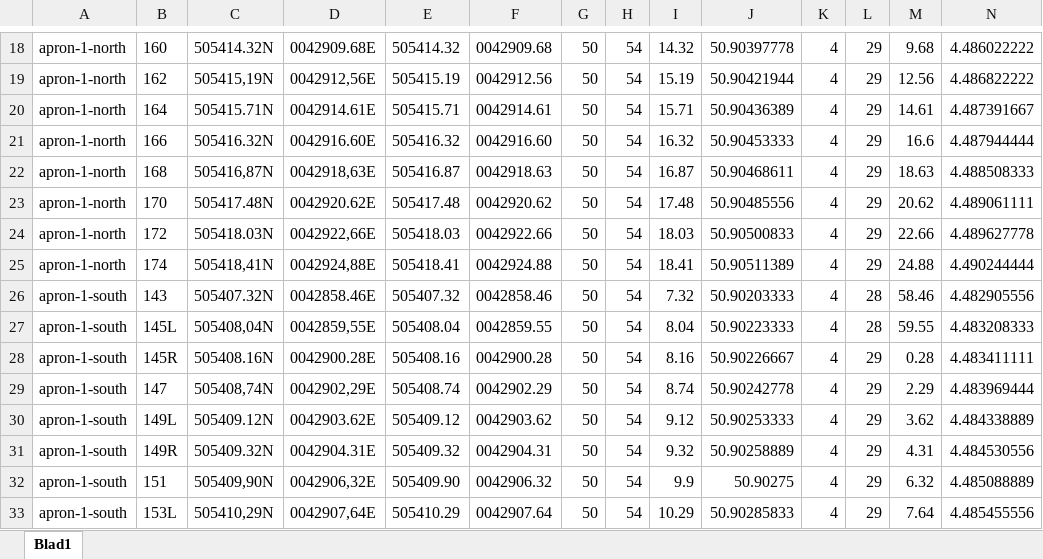
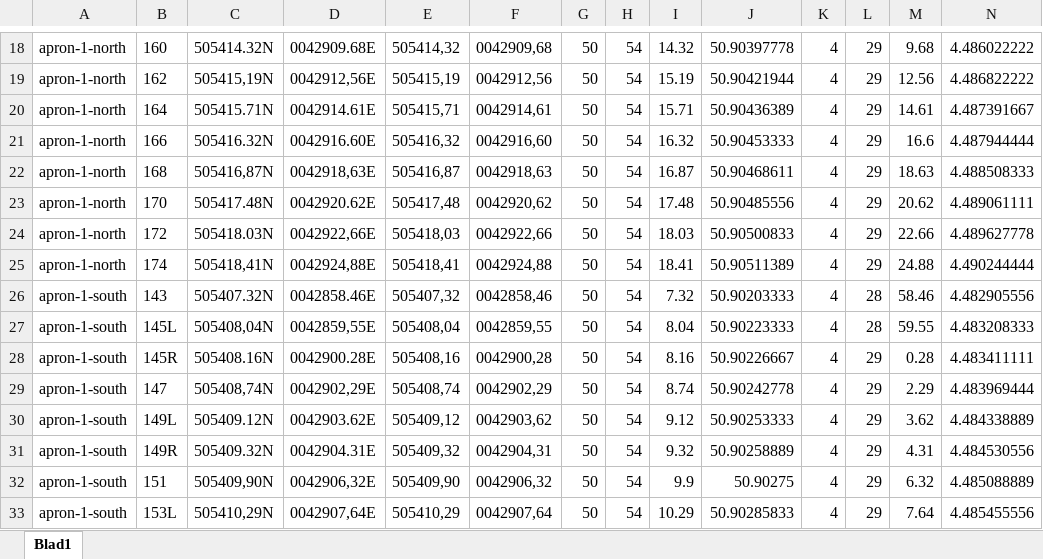
Before and after one commit to nicolamacoir/BeluxVacc-GateManager, an Excel workbook: api/data/parking_coords.xlsx, sheet Blad1, drawn as a sheet; only a part is shown, gaps mark what is left out; values as stored, in another font and other column widths than the file's, no borders; the diff covers the shown part only; the diff names each change by its address in the sheet, - before the commit and + after, or states it on an @@ line.

```diff
--- a/api/data/parking_coords.xlsx (sheet Blad1)
+++ b/api/data/parking_coords.xlsx (sheet Blad1)
-E18: 505414.32
+E18: 505414,32
-F18: 0042909.68
+F18: 0042909,68
-E19: 505415.19
+E19: 505415,19
-F19: 0042912.56
+F19: 0042912,56
-E20: 505415.71
+E20: 505415,71
-F20: 0042914.61
+F20: 0042914,61
-E21: 505416.32
+E21: 505416,32
-F21: 0042916.60
+F21: 0042916,60
-E22: 505416.87
+E22: 505416,87
-F22: 0042918.63
+F22: 0042918,63
-E23: 505417.48
+E23: 505417,48
-F23: 0042920.62
+F23: 0042920,62
-E24: 505418.03
+E24: 505418,03
-F24: 0042922.66
+F24: 0042922,66
-E25: 505418.41
+E25: 505418,41
-F25: 0042924.88
+F25: 0042924,88
-E26: 505407.32
+E26: 505407,32
-F26: 0042858.46
+F26: 0042858,46
-E27: 505408.04
+E27: 505408,04
-F27: 0042859.55
+F27: 0042859,55
-E28: 505408.16
+E28: 505408,16
-F28: 0042900.28
+F28: 0042900,28
-E29: 505408.74
+E29: 505408,74
-F29: 0042902.29
+F29: 0042902,29
-E30: 505409.12
+E30: 505409,12
-F30: 0042903.62
+F30: 0042903,62
-E31: 505409.32
+E31: 505409,32
-F31: 0042904.31
+F31: 0042904,31
-E32: 505409.90
+E32: 505409,90
-F32: 0042906.32
+F32: 0042906,32
-E33: 505410.29
+E33: 505410,29
-F33: 0042907.64
+F33: 0042907,64
```
Also changed, not shown: 10 added rows and 319 edited cells elsewhere in this sheet, formulas that keep their value, 2 other files.
